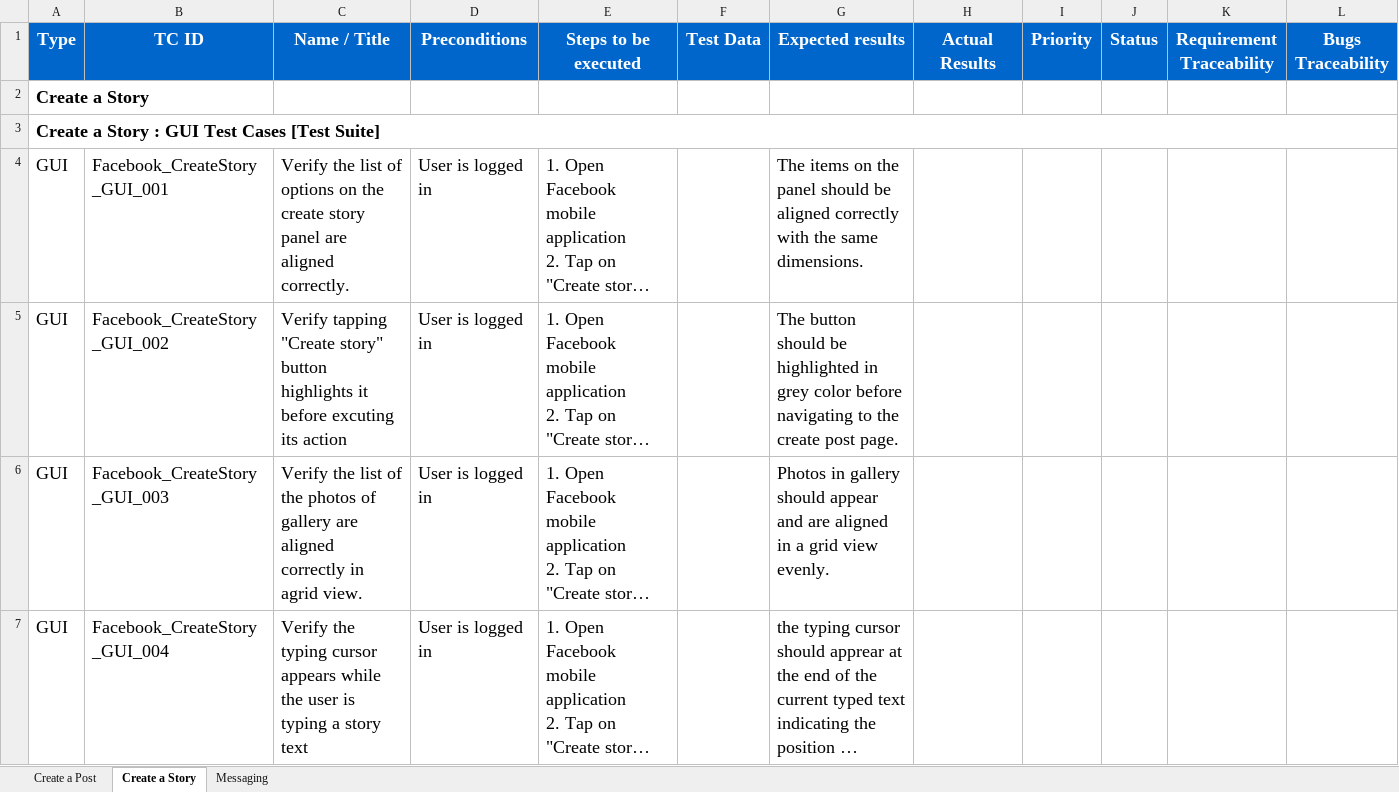
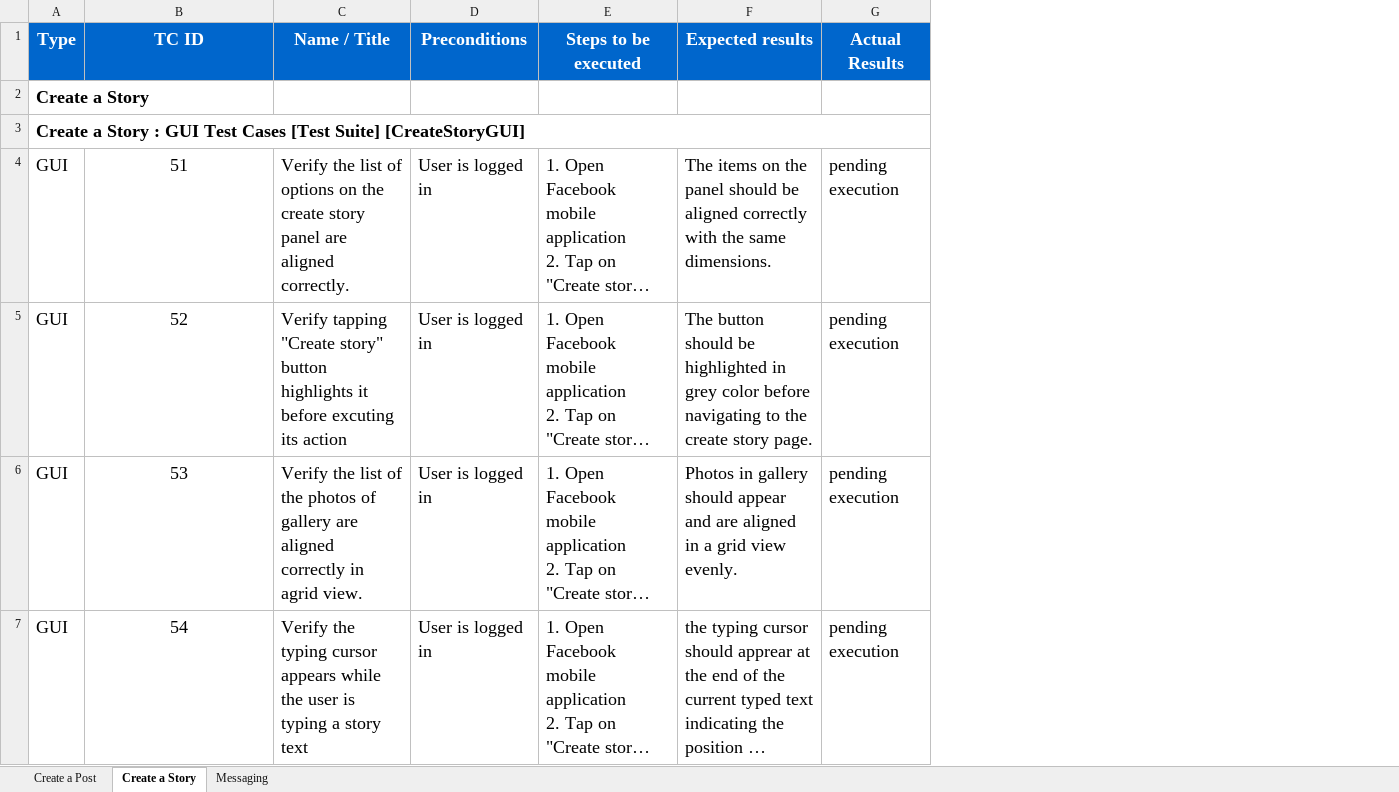
Before and after one commit to KhaledTaherRepos/Facebook-Mobile-App-Testing, an Excel workbook: Test Cases.xlsx, sheet Create a Story, drawn as a sheet; only a part is shown; long unchanged cells end in …; values as stored, in another font and other column widths than the file's, no borders; removed rows and columns are numbered as before the commit, all else as after; the diff covers the shown part only; the diff names each change by its address in the sheet, - before the commit and + after, or states it on an @@ line.

```diff
--- a/Test Cases.xlsx (sheet Create a Story)
+++ b/Test Cases.xlsx (sheet Create a Story)
-column F (Test Data), empty
-column I (Priority), empty
-column J (Status), empty
-column K (Requirement Traceability), empty
-column L (Bugs Traceability), empty
-A3 (Type): …[Test Suite]
+A3 (Type): …[Test Suite] [CreateStoryGUI]
-B4 (TC ID): Facebook_CreateStory_GUI_001
+B4 (TC ID): 51
-B4:B7 alignment: left
+B4:B7 alignment: center
-G4:G7 (Actual Results): (empty)
+G4:G7 (Actual Results): pending execution
-B5 (TC ID): Facebook_CreateStory_GUI_002
+B5 (TC ID): 52
-F5 (Expected results): …the create post page.
+F5 (Expected results): …the create story page.
-B6 (TC ID): Facebook_CreateStory_GUI_003
+B6 (TC ID): 53
-B7 (TC ID): Facebook_CreateStory_GUI_004
+B7 (TC ID): 54
```
Also changed, not shown: 29 added rows, 38 edited cells and cell formats elsewhere in this sheet, sheet Messaging, sheet Create a Post.
